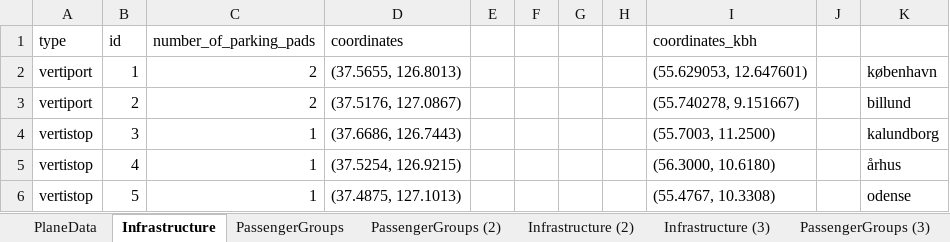
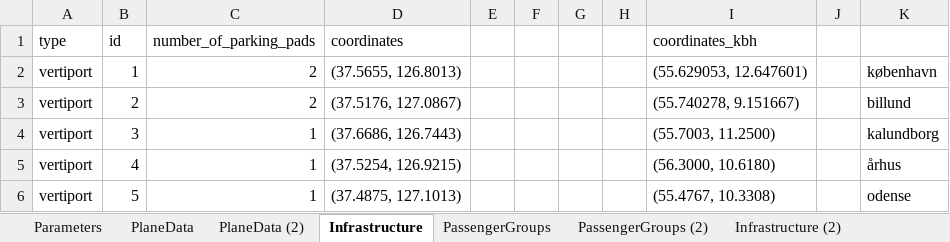
Before and after one commit to JonasHansenDTU/Master-Thesis-eVTOL, an Excel workbook: HanSong_Model/inputData.xlsx, sheet Infrastructure, drawn as a sheet; values as stored, in another font and other column widths than the file's, no borders; the diff names each change by its address in the sheet, - before the commit and + after, or states it on an @@ line.

```diff
--- a/HanSong_Model/inputData.xlsx (sheet Infrastructure)
+++ b/HanSong_Model/inputData.xlsx (sheet Infrastructure)
+sheet tab: Parameters
+sheet tab: PlaneData (2)
-A4:A6 (type): vertistop
+A4:A6 (type): vertiport
```
Also changed, not shown: sheet Infrastructure (3), 4 other files.
